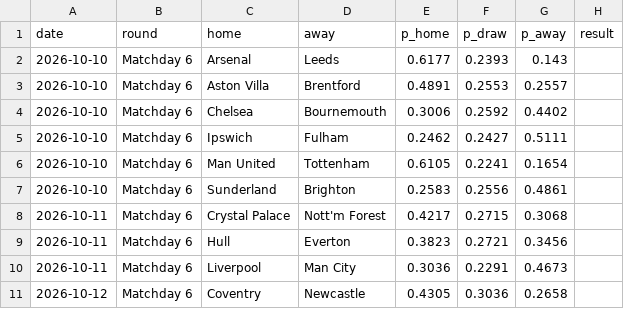
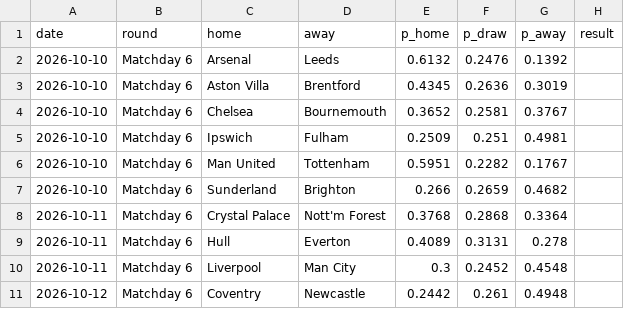
Before and after one commit to tensixn/Epl-Predictor, a CSV file: results/predictions_log.csv, drawn as a sheet.

```diff
--- a/results/predictions_log.csv
+++ b/results/predictions_log.csv
@@ -1,11 +1,11 @@
 date,round,home,away,p_home,p_draw,p_away,result
-2026-10-10,Matchday 6,Arsenal,Leeds,0.6177,0.2393,0.143,
-2026-10-10,Matchday 6,Aston Villa,Brentford,0.4891,0.2553,0.2557,
-2026-10-10,Matchday 6,Chelsea,Bournemouth,0.3006,0.2592,0.4402,
-2026-10-10,Matchday 6,Ipswich,Fulham,0.2462,0.2427,0.5111,
-2026-10-10,Matchday 6,Man United,Tottenham,0.6105,0.2241,0.1654,
-2026-10-10,Matchday 6,Sunderland,Brighton,0.2583,0.2556,0.4861,
-2026-10-11,Matchday 6,Crystal Palace,Nott'm Forest,0.4217,0.2715,0.3068,
-2026-10-11,Matchday 6,Hull,Everton,0.3823,0.2721,0.3456,
-2026-10-11,Matchday 6,Liverpool,Man City,0.3036,0.2291,0.4673,
-2026-10-12,Matchday 6,Coventry,Newcastle,0.4305,0.3036,0.2658,
+2026-10-10,Matchday 6,Arsenal,Leeds,0.6132,0.2476,0.1392,
+2026-10-10,Matchday 6,Aston Villa,Brentford,0.4345,0.2636,0.3019,
+2026-10-10,Matchday 6,Chelsea,Bournemouth,0.3652,0.2581,0.3767,
+2026-10-10,Matchday 6,Ipswich,Fulham,0.2509,0.251,0.4981,
+2026-10-10,Matchday 6,Man United,Tottenham,0.5951,0.2282,0.1767,
+2026-10-10,Matchday 6,Sunderland,Brighton,0.266,0.2659,0.4682,
+2026-10-11,Matchday 6,Crystal Palace,Nott'm Forest,0.3768,0.2868,0.3364,
+2026-10-11,Matchday 6,Hull,Everton,0.4089,0.3131,0.278,
+2026-10-11,Matchday 6,Liverpool,Man City,0.3,0.2452,0.4548,
+2026-10-12,Matchday 6,Coventry,Newcastle,0.2442,0.261,0.4948,
```
Also changed, not shown: results/logistic_test_predictions.csv, results/metrics_by_season.csv, 10 other files.
